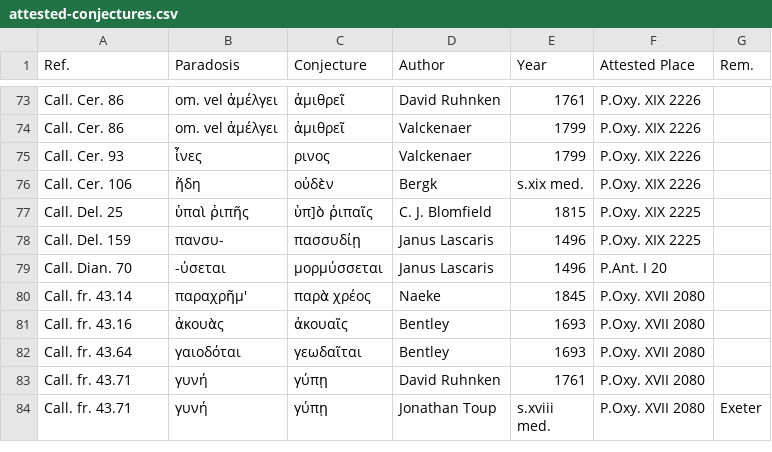
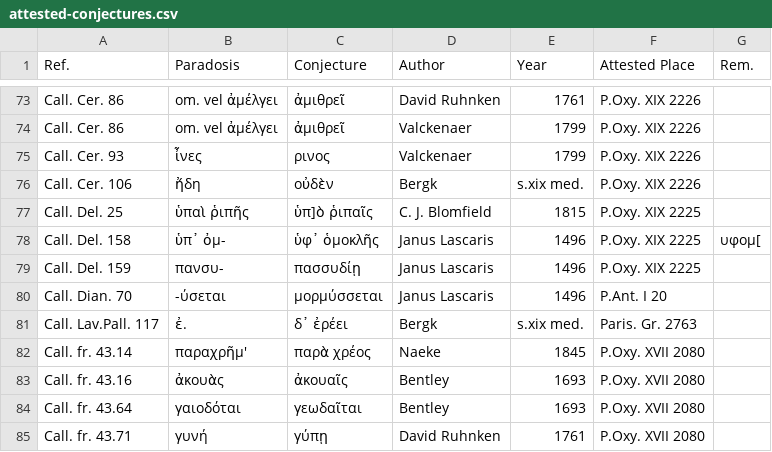
Before and after one commit to tkb-github/attested-conjectures, a CSV file: attested-conjectures.csv, drawn as a sheet; only a part is shown, gaps mark what is left out; the shorter side is filled out with more unchanged rows; the diff names each change by its address in the sheet, - before the commit and + after, or states it on an @@ line.

Commit message:
Update attested-conjectures.csv

```diff
--- a/attested-conjectures.csv
+++ b/attested-conjectures.csv
+row 78: Call. Del. 158 | ὑπ᾽ ὀμ- | ὑφ᾽ ὁμοκλῆς | Janus Lascaris | 1496 | P.Oxy. XIX 2225 | υφομ[
+row 81: Call. Lav.Pall. 117 | ἐ. | δ᾽ ἐρέει | Bergk | s.xix med. | Paris. Gr. 2763
```
